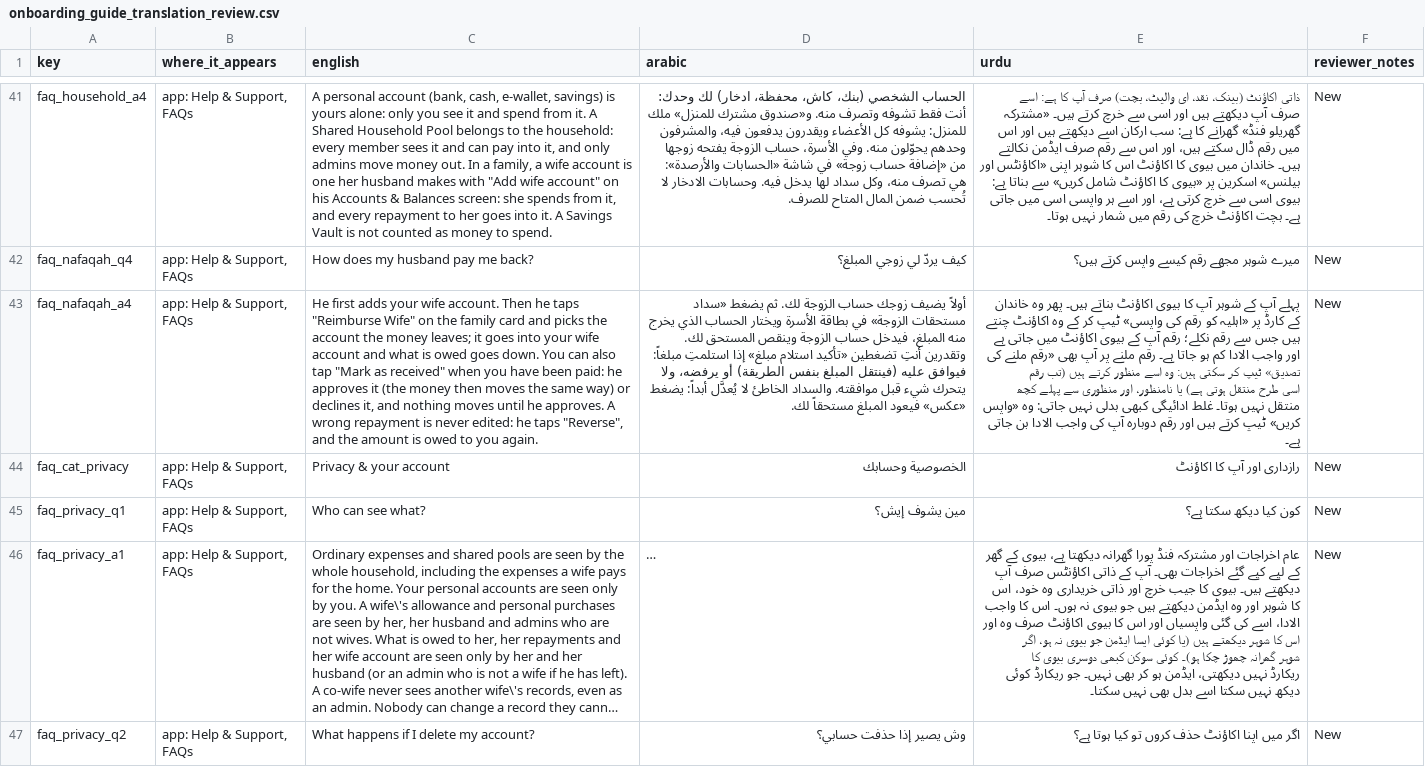
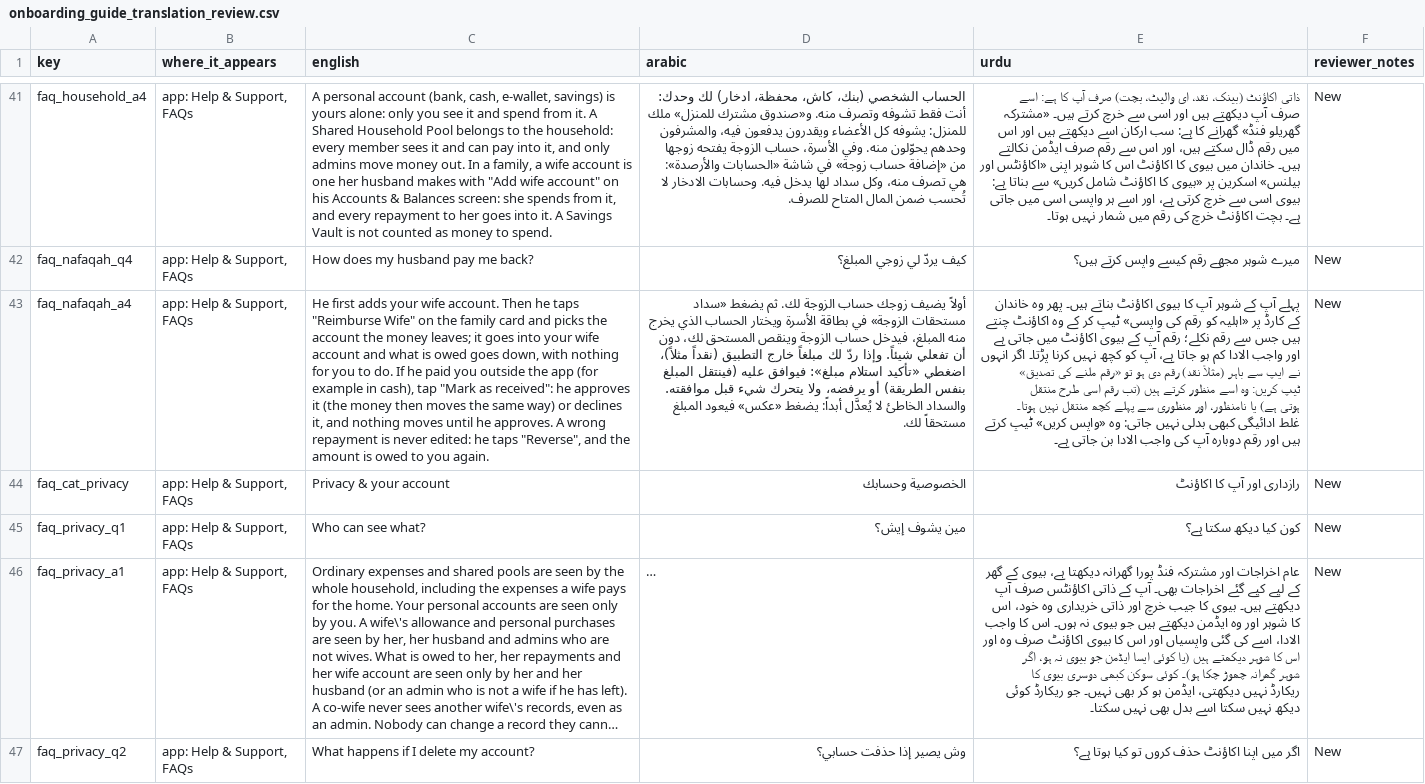
Before and after one commit to Masteader/budget-tracker, a CSV file: docs/review/onboarding_guide_translation_review.csv, drawn as a sheet; only a part is shown, gaps mark what is left out; long unchanged cells end in …; the diff covers the shown part only; the diff names each change by its address in the sheet, - before the commit and + after, or states it on an @@ line.

```diff
--- a/docs/review/onboarding_guide_translation_review.csv
+++ b/docs/review/onboarding_guide_translation_review.csv
-C43 (english): …owed goes down. You can also tap "Mark as received" when you have been paid: he approves…
+C43 (english): …owed goes down, with nothing for you to do. If he paid you outside the app (for example in cash), tap "Mark as received": he approves…
-D43 (arabic): …وينقص المستحق لك. وتقدرين أنتِ تضغطين «تأكيد استلام مبلغ» إذا استلمتِ مبلغاً: فيوافق عليه…
+D43 (arabic): …وينقص المستحق لك، دون أن تفعلي شيئاً. وإذا ردّ لك مبلغاً خارج التطبيق (نقداً مثلاً)، اضغطي «تأكيد استلام مبلغ»: فيوافق عليه…
-E43 (urdu): …ہو جاتا ہے۔ رقم ملنے پر آپ بھی «رقم ملنے کی تصدیق» ٹیپ کر سکتی ہیں: وہ اسے…
+E43 (urdu): …ہو جاتا ہے، آپ کو کچھ نہیں کرنا پڑتا۔ اگر انہوں نے ایپ سے باہر (مثلاً نقد) رقم دی ہو تو «رقم ملنے کی تصدیق» ٹیپ کریں: وہ اسے…
```
Also changed, not shown: 13 edited cells elsewhere in this file, 7 other files.
